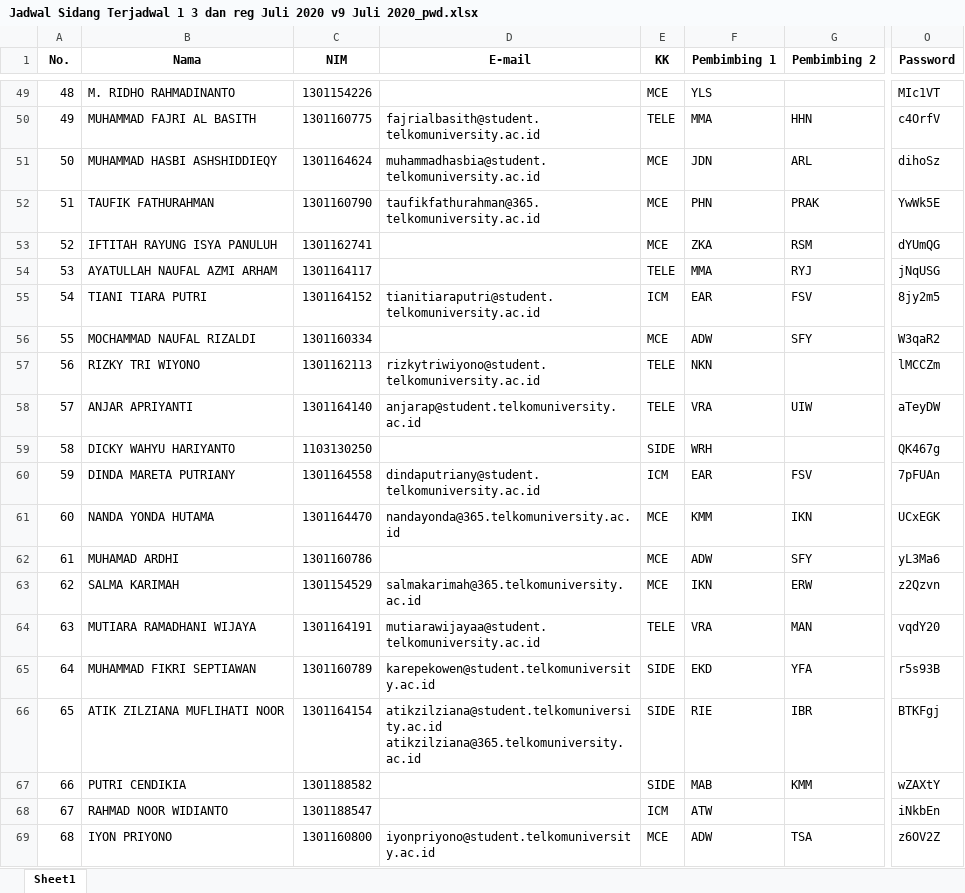
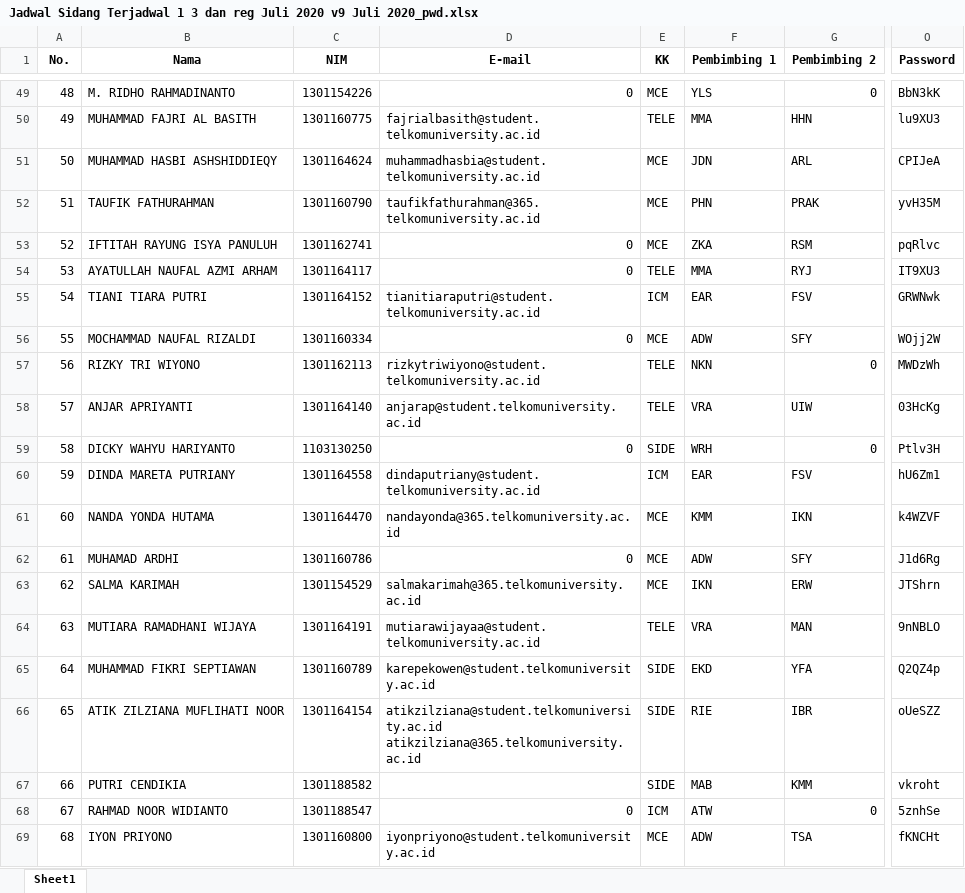
Before and after one commit to rizalmurtadha/formSidangRevisi, an Excel workbook: data/jadwal_sidang/Jadwal Sidang Terjadwal 1 3 dan reg Juli 2020 v9 Juli 2020_pwd.xlsx, sheet Sheet1, drawn as a sheet; only a part is shown, gaps mark what is left out; values as stored, in another font and other column widths than the file's, no borders; the diff covers the shown part only; the diff names each change by its address in the sheet, - before the commit and + after, or states it on an @@ line.

```diff
--- a/data/jadwal_sidang/Jadwal Sidang Terjadwal 1 3 dan reg Juli 2020 v9 Juli 2020_pwd.xlsx (sheet Sheet1)
+++ b/data/jadwal_sidang/Jadwal Sidang Terjadwal 1 3 dan reg Juli 2020 v9 Juli 2020_pwd.xlsx (sheet Sheet1)
-D49 (E-mail): (empty)
+D49 (E-mail): 0
-G49 (Pembimbing 2): (empty)
+G49 (Pembimbing 2): 0
-O49 (Password): MIc1VT
+O49 (Password): BbN3kK
-O50 (Password): c4OrfV
+O50 (Password): lu9XU3
-O51 (Password): dihoSz
+O51 (Password): CPIJeA
-O52 (Password): YwWk5E
+O52 (Password): yvH35M
-D53:D54 (E-mail): (empty)
+D53:D54 (E-mail): 0
-O53 (Password): dYUmQG
+O53 (Password): pqRlvc
-O54 (Password): jNqUSG
+O54 (Password): IT9XU3
-O55 (Password): 8jy2m5
+O55 (Password): GRWNwk
-D56 (E-mail): (empty)
+D56 (E-mail): 0
-O56 (Password): W3qaR2
+O56 (Password): WOjj2W
-G57 (Pembimbing 2): (empty)
+G57 (Pembimbing 2): 0
-O57 (Password): lMCCZm
+O57 (Password): MWDzWh
-O58 (Password): aTeyDW
+O58 (Password): 03HcKg
-D59 (E-mail): (empty)
+D59 (E-mail): 0
-G59 (Pembimbing 2): (empty)
+G59 (Pembimbing 2): 0
-O59 (Password): QK467g
+O59 (Password): Ptlv3H
-O60 (Password): 7pFUAn
+O60 (Password): hU6Zm1
-O61 (Password): UCxEGK
+O61 (Password): k4WZVF
-D62 (E-mail): (empty)
+D62 (E-mail): 0
-O62 (Password): yL3Ma6
+O62 (Password): J1d6Rg
-O63 (Password): z2Qzvn
+O63 (Password): JTShrn
-O64 (Password): vqdY20
+O64 (Password): 9nNBLO
-O65 (Password): r5s93B
+O65 (Password): Q2QZ4p
-O66 (Password): BTKFgj
+O66 (Password): oUeSZZ
-O67 (Password): wZAXtY
+O67 (Password): vkroht
-D68 (E-mail): (empty)
+D68 (E-mail): 0
-G68 (Pembimbing 2): (empty)
+G68 (Pembimbing 2): 0
-O68 (Password): iNkbEn
+O68 (Password): 5znhSe
-O69 (Password): z6OV2Z
+O69 (Password): fKNCHt
```
Also changed, not shown: 394 edited cells elsewhere in this sheet, 10 other files.
